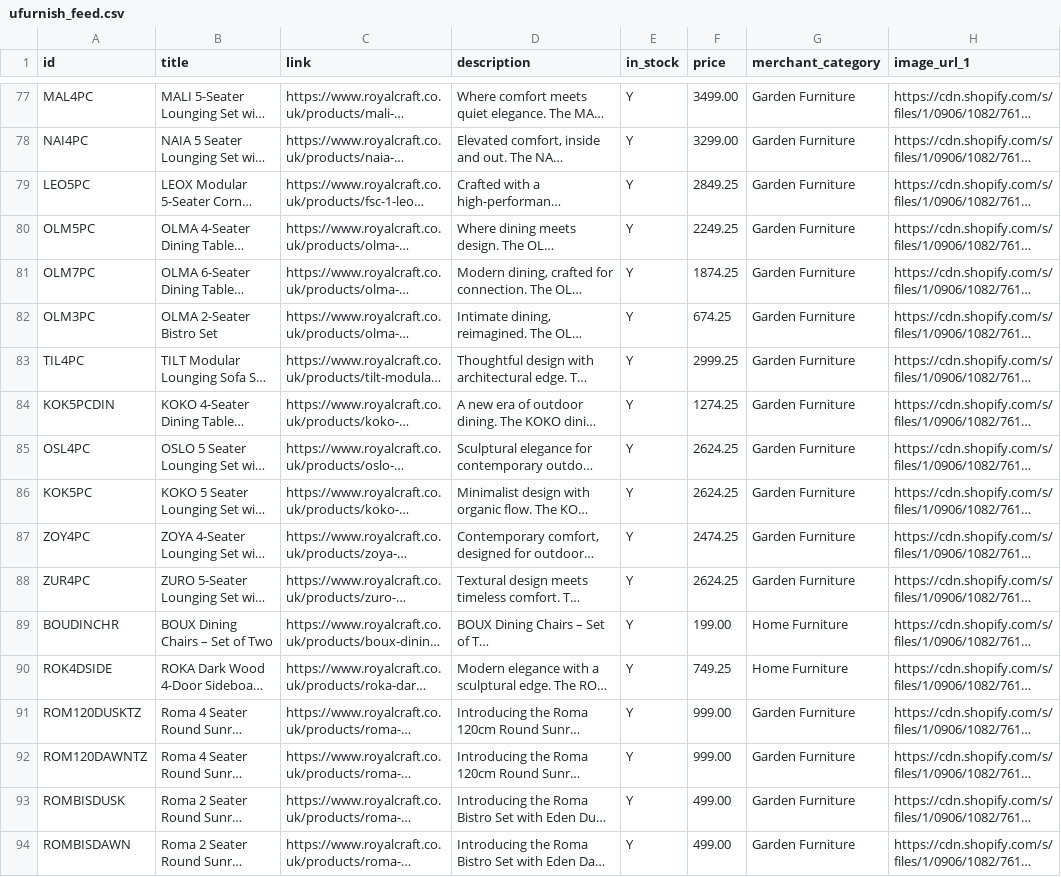
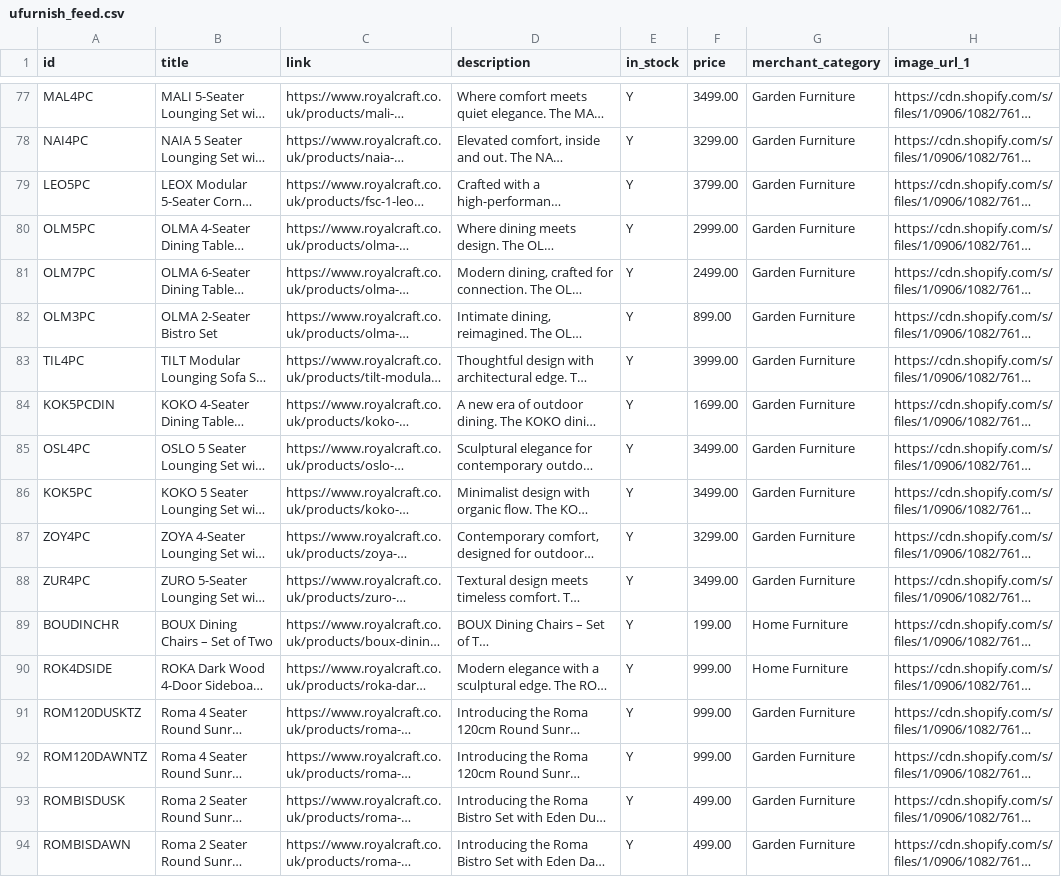
Before and after one commit to Royalcraft1990/Royalcraftproductfeed, a CSV file: ufurnish_feed.csv, drawn as a sheet; only a part is shown, gaps mark what is left out; long unchanged cells end in …; the diff covers the shown part only; the diff names each change by its address in the sheet, - before the commit and + after, or states it on an @@ line.

```diff
--- a/ufurnish_feed.csv
+++ b/ufurnish_feed.csv
-F79 (price): 2849.25
+F79 (price): 3799.00
-F80 (price): 2249.25
+F80 (price): 2999.00
-F81 (price): 1874.25
+F81 (price): 2499.00
-F82 (price): 674.25
+F82 (price): 899.00
-F83 (price): 2999.25
+F83 (price): 3999.00
-F84 (price): 1274.25
+F84 (price): 1699.00
-F85:F86 (price): 2624.25
+F85:F86 (price): 3499.00
-F87 (price): 2474.25
+F87 (price): 3299.00
-F88 (price): 2624.25
+F88 (price): 3499.00
-F90 (price): 749.25
+F90 (price): 999.00
```
Also changed, not shown: 36 edited cells elsewhere in this file.
